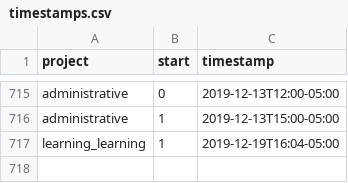
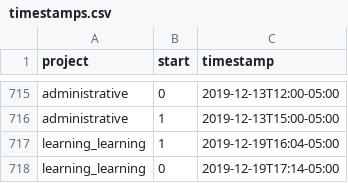
Before and after one commit to julianbarg/workhours, a CSV file: timestamps.csv, drawn as a sheet; only a part is shown, gaps mark what is left out; the diff names each change by its address in the sheet, - before the commit and + after, or states it on an @@ line.

Commit message:
auto-commit

```diff
--- a/timestamps.csv
+++ b/timestamps.csv
+row 718: learning_learning | 0 | 2019-12-19T17:14-05:00
```
